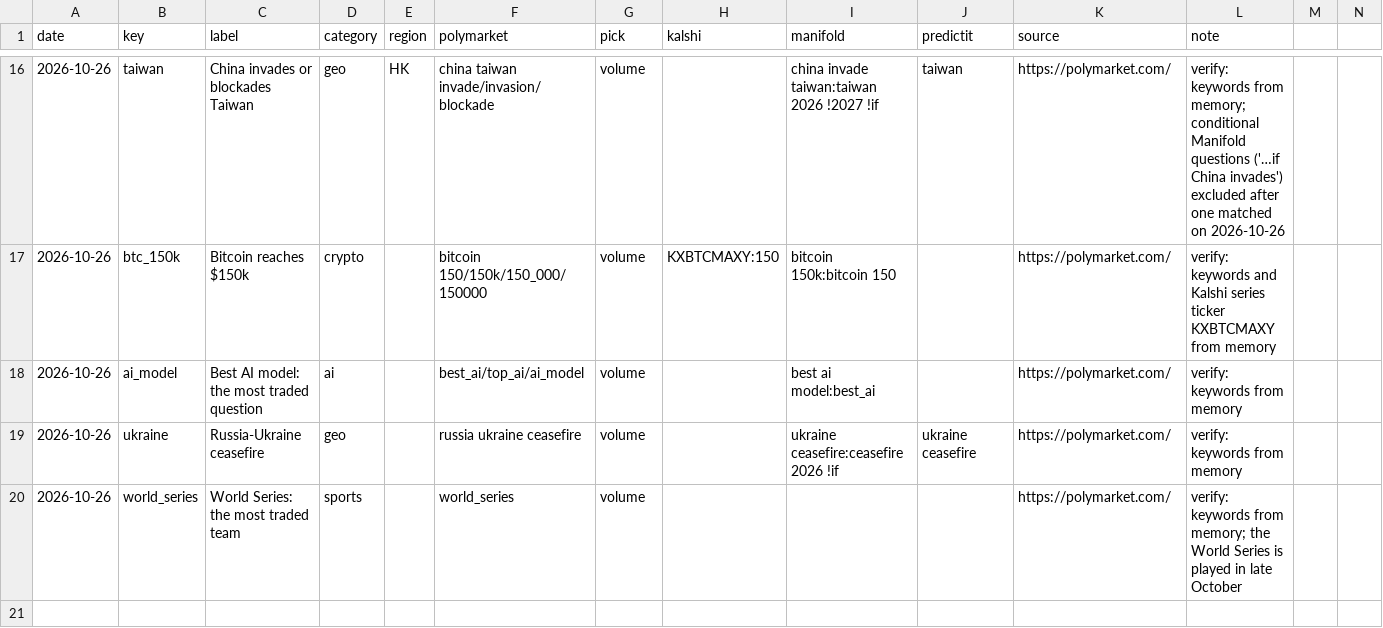
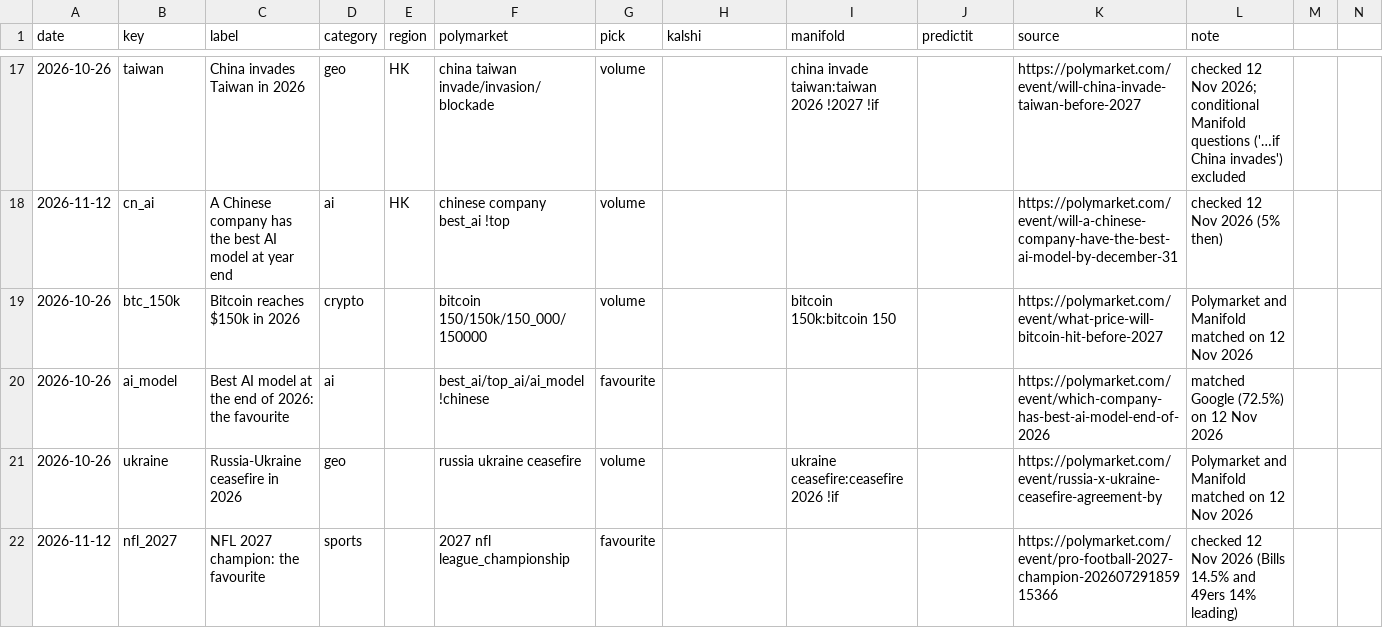
Before and after one commit to mcmarcocheung98-max/dashboards, a CSV file: data/prediction-markets/watchlist.csv, drawn as a sheet; only a part is shown, gaps mark what is left out; the diff covers the shown part only.

```diff
--- a/data/prediction-markets/watchlist.csv
+++ b/data/prediction-markets/watchlist.csv
@@ -16,5 +17,6 @@ date,key,label,category,region,polymarket,pick,kalshi,manifold,predictit,source,
-2026-10-26,taiwan,China invades or blockades Taiwan,geo,HK,china taiwan invade/invasion/blockade,volume,,china invade taiwan:taiwan 2026 !2027 !if,taiwan,https://polymarket.com/,verify: keywords from memory; conditional Manifold questions ('…if China invades') excluded after one matched on 2026-10-26
-2026-10-26,btc_150k,Bitcoin reaches $150k,crypto,,bitcoin 150/150k/150_000/150000,volume,KXBTCMAXY:150,bitcoin 150k:bitcoin 150,,https://polymarket.com/,verify: keywords and Kalshi series ticker KXBTCMAXY from memory
-2026-10-26,ai_model,Best AI model: the most traded question,ai,,best_ai/top_ai/ai_model,volume,,best ai model:best_ai,,https://polymarket.com/,verify: keywords from memory
-2026-10-26,ukraine,Russia-Ukraine ceasefire,geo,,russia ukraine ceasefire,volume,,ukraine ceasefire:ceasefire 2026 !if,ukraine ceasefire,https://polymarket.com/,verify: keywords from memory
-2026-10-26,world_series,World Series: the most traded team,sports,,world_series,volume,,,,https://polymarket.com/,verify: keywords from memory; the World Series is played in late October
+2026-10-26,taiwan,China invades Taiwan in 2026,geo,HK,china taiwan invade/invasion/blockade,volume,,china invade taiwan:taiwan 2026 !2027 !if,,https://polymarket.com/event/will-china-invade-taiwan-before-2027,checked 12 Nov 2026; conditional Manifold questions ('…if China invades') excluded
+2026-11-12,cn_ai,A Chinese company has the best AI model at year end,ai,HK,chinese company best_ai !top,volume,,,,https://polymarket.com/event/will-a-chinese-company-have-the-best-ai-model-by-december-31,checked 12 Nov 2026 (5% then)
+2026-10-26,btc_150k,Bitcoin reaches $150k in 2026,crypto,,bitcoin 150/150k/150_000/150000,volume,,bitcoin 150k:bitcoin 150,,https://polymarket.com/event/what-price-will-bitcoin-hit-before-2027,Polymarket and Manifold matched on 12 Nov 2026
+2026-10-26,ai_model,Best AI model at the end of 2026: the favourite,ai,,best_ai/top_ai/ai_model !chinese,favourite,,,,https://polymarket.com/event/which-company-has-best-ai-model-end-of-2026,matched Google (72.5%) on 12 Nov 2026
+2026-10-26,ukraine,Russia-Ukraine ceasefire in 2026,geo,,russia ukraine ceasefire,volume,,ukraine ceasefire:ceasefire 2026 !if,,https://polymarket.com/event/russia-x-ukraine-ceasefire-agreement-by,Polymarket and Manifold matched on 12 Nov 2026
+2026-11-12,nfl_2027,NFL 2027 champion: the favourite,sports,,2027 nfl league_championship,favourite,,,,https://polymarket.com/event/pro-football-2027-champion-20260729185915366,checked 12 Nov 2026 (Bills 14.5% and 49ers 14% leading)
```
Also changed, not shown: 7 added rows, 6 removed rows and 19 edited cells elsewhere in this file, 5 other files.
